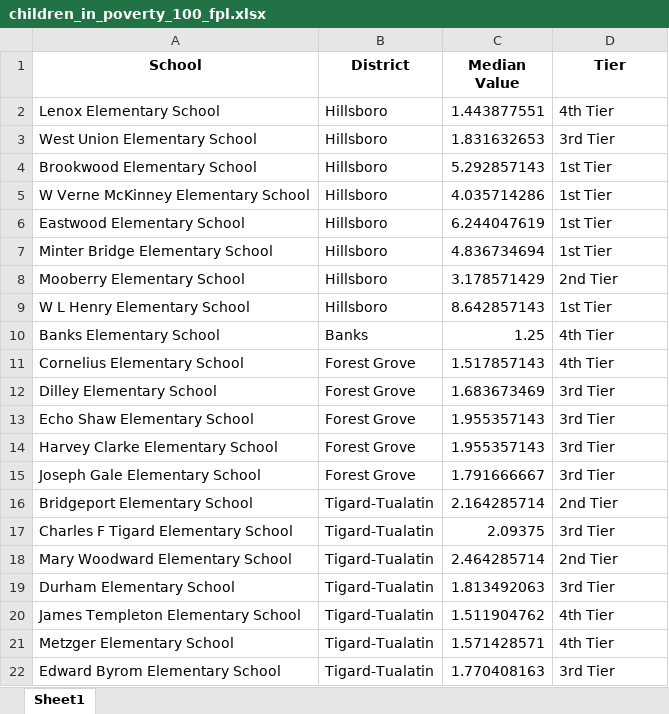
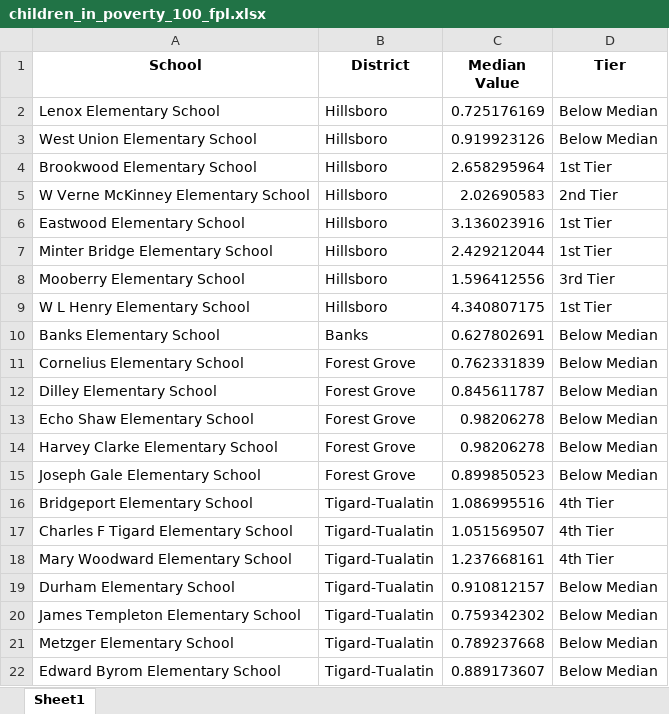
Before and after one commit to dgkeyes/elwc-map, an Excel workbook: data/children_in_poverty_100_fpl.xlsx, sheet Sheet1, drawn as a sheet; only a part is shown; values as stored, in another font and other column widths than the file's, no borders; the diff covers the shown part only; the diff names each change by its address in the sheet, - before the commit and + after, or states it on an @@ line.

Commit message:
Update to calculate scores relative to median AFTER merging with zip/census tract

```diff
--- a/data/children_in_poverty_100_fpl.xlsx (sheet Sheet1)
+++ b/data/children_in_poverty_100_fpl.xlsx (sheet Sheet1)
-C2 (Median Value): 1.443877551
+C2 (Median Value): 0.725176169
-D2 (Tier): 4th Tier
+D2 (Tier): Below Median
-C3 (Median Value): 1.831632653
+C3 (Median Value): 0.919923126
-D3 (Tier): 3rd Tier
+D3 (Tier): Below Median
-C4 (Median Value): 5.292857143
+C4 (Median Value): 2.658295964
-C5 (Median Value): 4.035714286
+C5 (Median Value): 2.02690583
-D5 (Tier): 1st Tier
+D5 (Tier): 2nd Tier
-C6 (Median Value): 6.244047619
+C6 (Median Value): 3.136023916
-C7 (Median Value): 4.836734694
+C7 (Median Value): 2.429212044
-C8 (Median Value): 3.178571429
+C8 (Median Value): 1.596412556
-D8 (Tier): 2nd Tier
+D8 (Tier): 3rd Tier
-C9 (Median Value): 8.642857143
+C9 (Median Value): 4.340807175
-C10 (Median Value): 1.25
+C10 (Median Value): 0.627802691
-D10:D11 (Tier): 4th Tier
+D10:D11 (Tier): Below Median
-C11 (Median Value): 1.517857143
+C11 (Median Value): 0.762331839
-C12 (Median Value): 1.683673469
+C12 (Median Value): 0.845611787
-D12:D15 (Tier): 3rd Tier
+D12:D15 (Tier): Below Median
-C13:C14 (Median Value): 1.955357143
+C13:C14 (Median Value): 0.98206278
-C15 (Median Value): 1.791666667
+C15 (Median Value): 0.899850523
-C16 (Median Value): 2.164285714
+C16 (Median Value): 1.086995516
-D16 (Tier): 2nd Tier
+D16 (Tier): 4th Tier
-C17 (Median Value): 2.09375
+C17 (Median Value): 1.051569507
-D17 (Tier): 3rd Tier
+D17 (Tier): 4th Tier
-C18 (Median Value): 2.464285714
+C18 (Median Value): 1.237668161
-D18 (Tier): 2nd Tier
+D18 (Tier): 4th Tier
-C19 (Median Value): 1.813492063
+C19 (Median Value): 0.910812157
-D19 (Tier): 3rd Tier
+D19 (Tier): Below Median
-C20 (Median Value): 1.511904762
+C20 (Median Value): 0.759342302
-D20:D21 (Tier): 4th Tier
+D20:D21 (Tier): Below Median
-C21 (Median Value): 1.571428571
+C21 (Median Value): 0.789237668
-C22 (Median Value): 1.770408163
+C22 (Median Value): 0.889173607
-D22 (Tier): 3rd Tier
+D22 (Tier): Below Median
```
Also changed, not shown: 103 edited cells elsewhere in this sheet, data/composite_score.xlsx, data/single_parent.xlsx, 38 other files.
